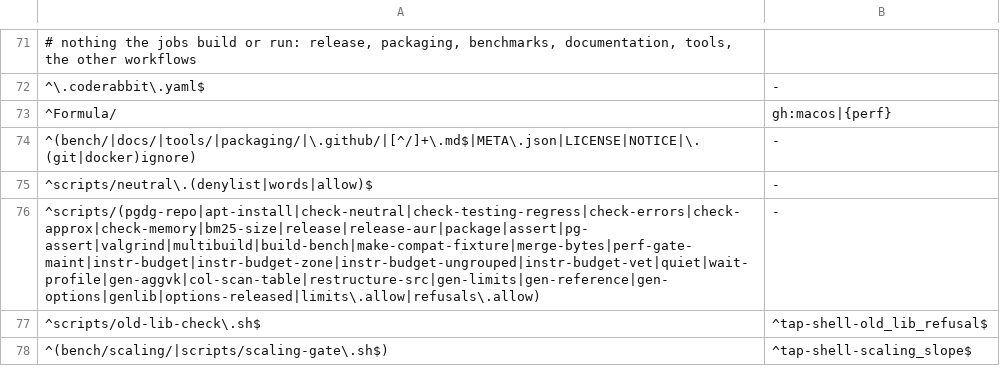
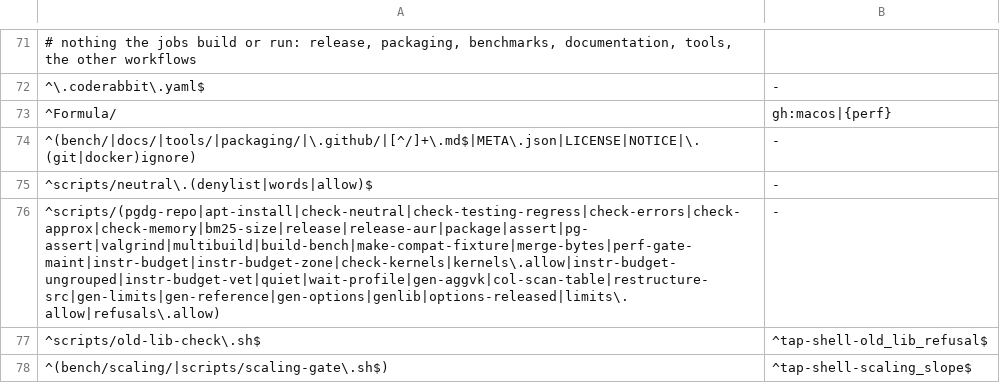
Before and after one commit to brauliobo/pg_sift, a TSV file: scripts/areas.tsv, drawn as a sheet; only a part is shown, gaps mark what is left out.

Commit message:
kernels: automated coverage check of every SIMD level, NEON column kernels, AVX2 gid_i32
A lint check (`scripts/check-kernels.py`, in `scripts/lint.sh`) lists, for every kernel table (column, aggregation, BM25 scoring, shredder) and every SIMD level, the slots that are the scalar function, and fails unless `scripts/kernels.allow` gives a reason for each (a measurement or a fact about the operation). A line for a slot that stopped being scalar fails too, so the list cannot go stale.

Gaps it found, filled or justified:
- col NEON: `bits_and`, `bits_or`, `bits_andnot`, `bits_and_count`, `zone_set`, `for_i64` (u8..u64), `f8_from_keys`, `expand_parents` are NEON kernels now. `for_i64_sel`, `gather_u32` and `lut[1..2]` stay scalar (NEON has no gather).
- `gid_code` stays scalar: 1,366 vs 1,311 ns (1.0x).
- `tools/aggkern/bench` has `sum_i64` rows now.

The AVX-512 files are unchanged.

To revert, replace `AGK_INIT2(gid_i32)` by `.gid_i32 =
agk_gid_i32_scalar,` in the `sift_aggkern_avx2` table in
`src/agg/kern_avx2.c` (and delete `gid_i32_avx2` and the
`scripts/kernels.allow` line it needs); nothing else depends on it.

```diff
--- a/scripts/areas.tsv
+++ b/scripts/areas.tsv
@@ -75,3 +75,3 @@
 ^scripts/neutral\.(denylist|words|allow)$	-
-^scripts/(pgdg-repo|apt-install|check-neutral|check-testing-regress|check-errors|check-approx|check-memory|bm25-size|release|release-aur|package|assert|pg-assert|valgrind|multibuild|build-bench|make-compat-fixture|merge-bytes|perf-gate-maint|instr-budget|instr-budget-zone|instr-budget-ungrouped|instr-budget-vet|quiet|wait-profile|gen-aggvk|col-scan-table|restructure-src|gen-limits|gen-reference|gen-options|genlib|options-released|limits\.allow|refusals\.allow)	-
+^scripts/(pgdg-repo|apt-install|check-neutral|check-testing-regress|check-errors|check-approx|check-memory|bm25-size|release|release-aur|package|assert|pg-assert|valgrind|multibuild|build-bench|make-compat-fixture|merge-bytes|perf-gate-maint|instr-budget|instr-budget-zone|check-kernels|kernels\.allow|instr-budget-ungrouped|instr-budget-vet|quiet|wait-profile|gen-aggvk|col-scan-table|restructure-src|gen-limits|gen-reference|gen-options|genlib|options-released|limits\.allow|refusals\.allow)	-
 ^scripts/old-lib-check\.sh$	^tap-shell-old_lib_refusal$
```
Also changed, not shown: 8 other files.
